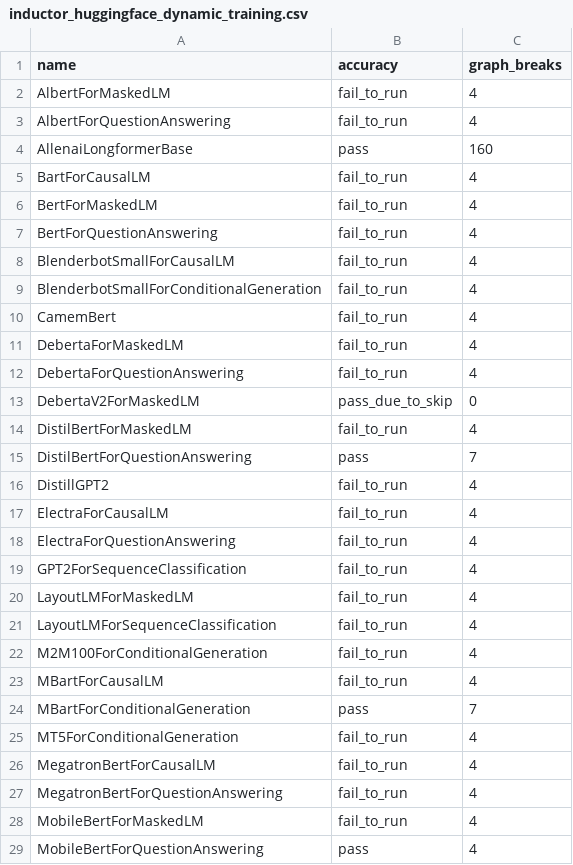
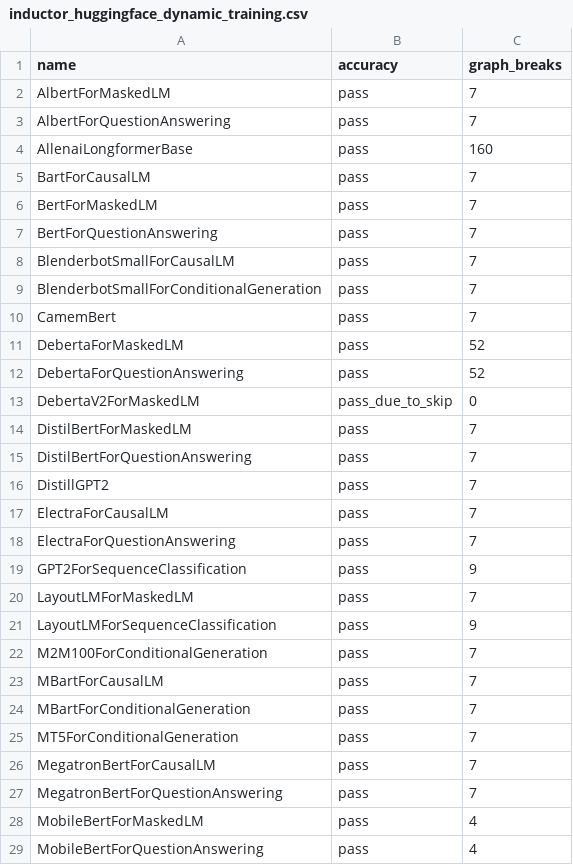
Before and after one commit to dbolovetoa/pytorch, a CSV file: benchmarks/dynamo/ci_expected_accuracy/inductor_huggingface_dynamic_training.csv, drawn as a sheet; only a part is shown; the diff covers the shown part only.

```diff
--- a/benchmarks/dynamo/ci_expected_accuracy/inductor_huggingface_dynamic_training.csv
+++ b/benchmarks/dynamo/ci_expected_accuracy/inductor_huggingface_dynamic_training.csv
@@ -1,29 +1,29 @@
 name,accuracy,graph_breaks
-AlbertForMaskedLM,fail_to_run,4
-AlbertForQuestionAnswering,fail_to_run,4
+AlbertForMaskedLM,pass,7
+AlbertForQuestionAnswering,pass,7
 AllenaiLongformerBase,pass,160
-BartForCausalLM,fail_to_run,4
-BertForMaskedLM,fail_to_run,4
-BertForQuestionAnswering,fail_to_run,4
-BlenderbotSmallForCausalLM,fail_to_run,4
-BlenderbotSmallForConditionalGeneration,fail_to_run,4
-CamemBert,fail_to_run,4
-DebertaForMaskedLM,fail_to_run,4
-DebertaForQuestionAnswering,fail_to_run,4
+BartForCausalLM,pass,7
+BertForMaskedLM,pass,7
+BertForQuestionAnswering,pass,7
+BlenderbotSmallForCausalLM,pass,7
+BlenderbotSmallForConditionalGeneration,pass,7
+CamemBert,pass,7
+DebertaForMaskedLM,pass,52
+DebertaForQuestionAnswering,pass,52
 DebertaV2ForMaskedLM,pass_due_to_skip,0
-DistilBertForMaskedLM,fail_to_run,4
+DistilBertForMaskedLM,pass,7
 DistilBertForQuestionAnswering,pass,7
-DistillGPT2,fail_to_run,4
-ElectraForCausalLM,fail_to_run,4
-ElectraForQuestionAnswering,fail_to_run,4
-GPT2ForSequenceClassification,fail_to_run,4
-LayoutLMForMaskedLM,fail_to_run,4
-LayoutLMForSequenceClassification,fail_to_run,4
-M2M100ForConditionalGeneration,fail_to_run,4
-MBartForCausalLM,fail_to_run,4
+DistillGPT2,pass,7
+ElectraForCausalLM,pass,7
+ElectraForQuestionAnswering,pass,7
+GPT2ForSequenceClassification,pass,9
+LayoutLMForMaskedLM,pass,7
+LayoutLMForSequenceClassification,pass,9
+M2M100ForConditionalGeneration,pass,7
+MBartForCausalLM,pass,7
 MBartForConditionalGeneration,pass,7
-MT5ForConditionalGeneration,fail_to_run,4
-MegatronBertForCausalLM,fail_to_run,4
-MegatronBertForQuestionAnswering,fail_to_run,4
-MobileBertForMaskedLM,fail_to_run,4
+MT5ForConditionalGeneration,pass,7
+MegatronBertForCausalLM,pass,7
+MegatronBertForQuestionAnswering,pass,7
+MobileBertForMaskedLM,pass,4
 MobileBertForQuestionAnswering,pass,4
```
Also changed, not shown: 23 edited cells elsewhere in this file, benchmarks/dynamo/ci_expected_accuracy/inductor_huggingface_dynamic_inference.csv, 1 other file.
